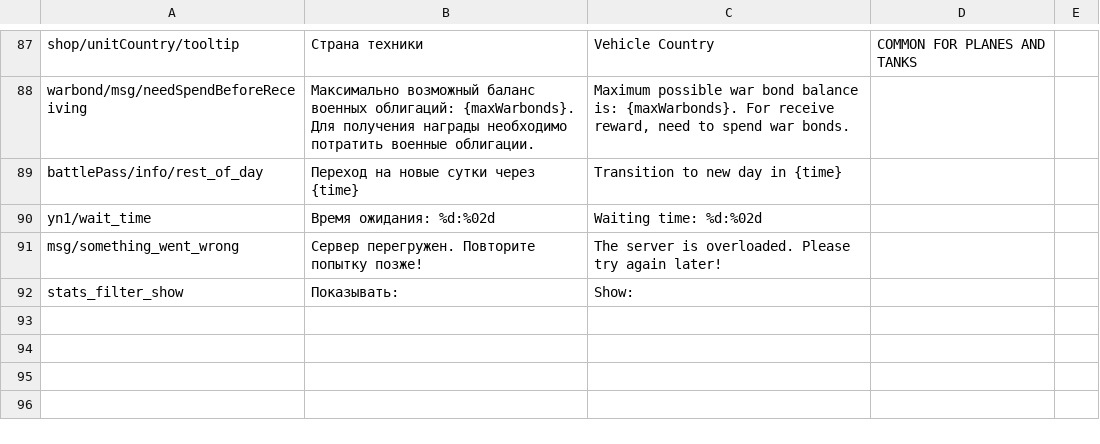
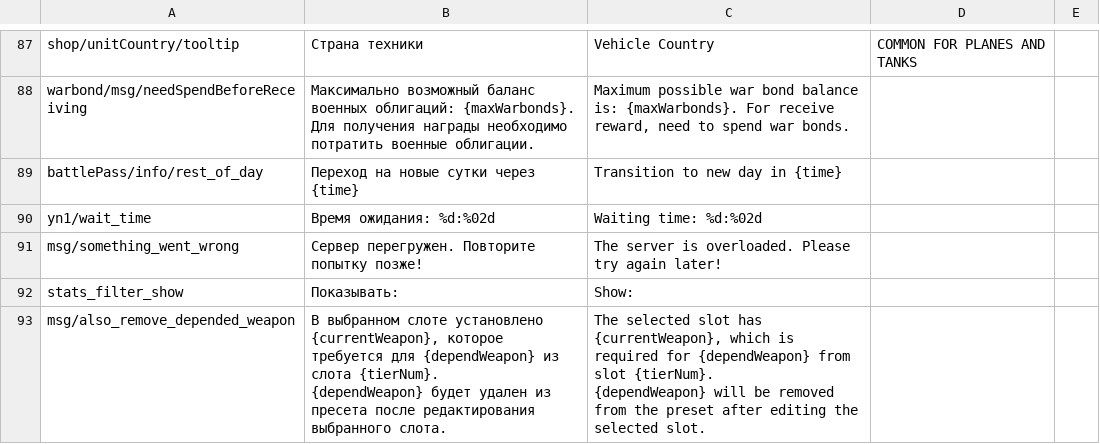
Before and after one commit to Warthunder-Open-Source-Foundation/wt_datamine_extractor, a CSV file: lang/_missing.csv, drawn as a sheet; only a part is shown, gaps mark what is left out; ↵ is a line break in a cell; the diff names each change by its address in the sheet, - before the commit and + after, or states it on an @@ line.

```diff
--- a/lang/_missing.csv
+++ b/lang/_missing.csv
+row 93: msg/also_remove_depended_weapon | В выбранном слоте установлено {currentWeapon}, которое требуется для {dependWeapon} из слота {tierNum}. ↵ {dependWeapon} будет удален из пресета после редактирования выбранного слота. | The selected slot has {currentWeapon}, which is required for {dependWeapon} from slot {tierNum}. ↵ {dependWeapon} will be removed from the preset after editing the selected slot.
```
Also changed, not shown: 40 other files.
